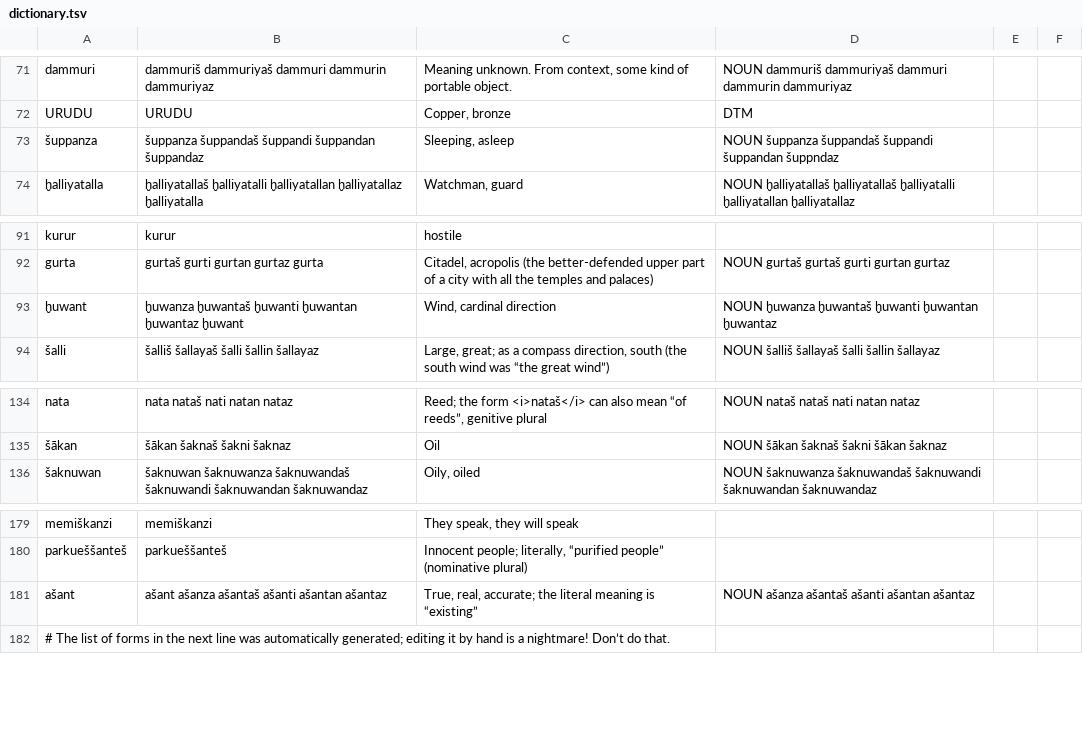
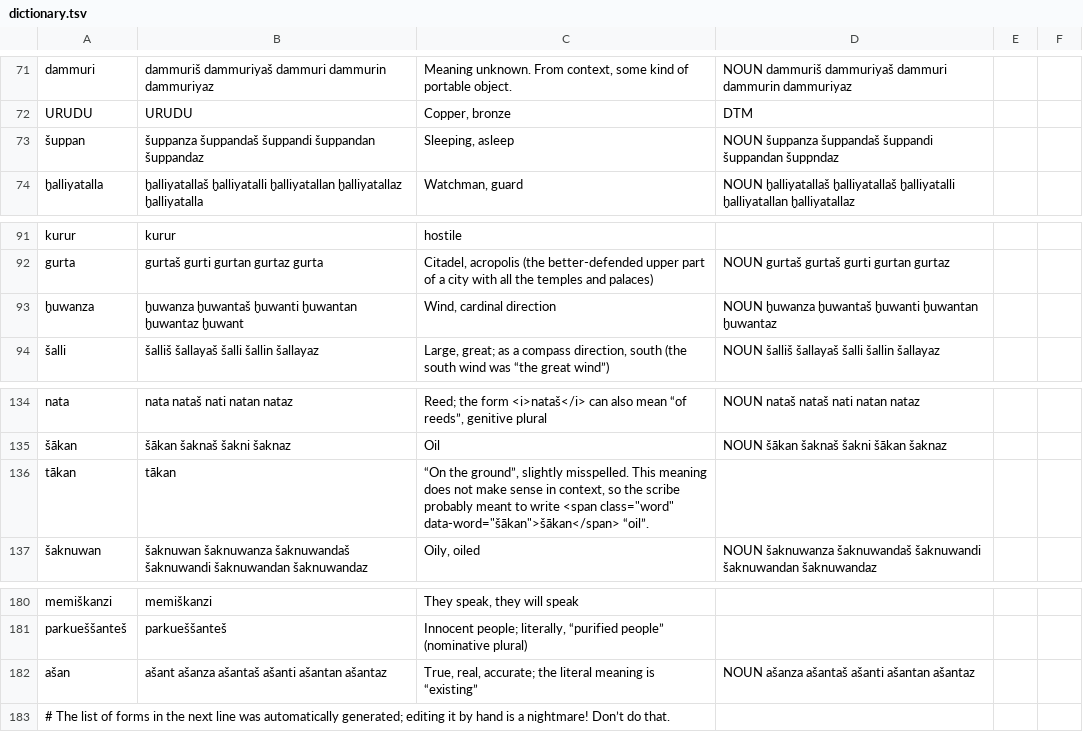
Before and after one commit to dstelzer/hittite-dialog, a TSV file: dictionary.tsv, drawn as a sheet; only a part is shown, gaps mark what is left out.

```diff
--- a/dictionary.tsv
+++ b/dictionary.tsv
@@ -72,3 +72,3 @@ dammuri	dammuriš dammuriyaš dammuri dammurin dammuriyaz	Meaning unknown. From
 URUDU	URUDU	Copper, bronze	DTM
-šuppanza	šuppanza šuppandaš šuppandi šuppandan šuppandaz	Sleeping, asleep	NOUN šuppanza šuppandaš šuppandi šuppandan šuppndaz
+šuppan	šuppanza šuppandaš šuppandi šuppandan šuppandaz	Sleeping, asleep	NOUN šuppanza šuppandaš šuppandi šuppandan šuppndaz
 ḫalliyatalla	ḫalliyatallaš ḫalliyatalli ḫalliyatallan ḫalliyatallaz ḫalliyatalla	Watchman, guard	NOUN ḫalliyatallaš ḫalliyatallaš ḫalliyatalli ḫalliyatallan ḫalliyatallaz
@@ -92,3 +92,3 @@ kurur	kurur	hostile
 gurta	gurtaš gurti gurtan gurtaz gurta	Citadel, acropolis (the better-defended upper part of a city with all the temples and palaces)	NOUN gurtaš gurtaš gurti gurtan gurtaz
-ḫuwant	ḫuwanza ḫuwantaš ḫuwanti ḫuwantan ḫuwantaz ḫuwant	Wind, cardinal direction	NOUN ḫuwanza ḫuwantaš ḫuwanti ḫuwantan ḫuwantaz
+ḫuwanza	ḫuwanza ḫuwantaš ḫuwanti ḫuwantan ḫuwantaz ḫuwant	Wind, cardinal direction	NOUN ḫuwanza ḫuwantaš ḫuwanti ḫuwantan ḫuwantaz
 šalli	šalliš šallayaš šalli šallin šallayaz	Large, great; as a compass direction, south (the south wind was “the great wind”)	NOUN šalliš šallayaš šalli šallin šallayaz
@@ -135,2 +135,3 @@ nata	nata nataš nati natan nataz	Reed; the form <i>nataš</i> can also mean “
 šākan	šākan šaknaš šakni šaknaz	Oil	NOUN šākan šaknaš šakni šākan šaknaz
+tākan	tākan	“On the ground”, slightly misspelled. This meaning does not make sense in context, so the scribe probably meant to write <span class="word" data-word="šākan">šākan</span> “oil”.
 šaknuwan	šaknuwan šaknuwanza šaknuwandaš šaknuwandi šaknuwandan šaknuwandaz	Oily, oiled	NOUN šaknuwanza šaknuwandaš šaknuwandi šaknuwandan šaknuwandaz
@@ -180,3 +181,3 @@ memiškanzi	memiškanzi	They speak, they will speak
 parkueššanteš	parkueššanteš	Innocent people; literally, “purified people” (nominative plural)
-ašant	ašant ašanza ašantaš ašanti ašantan ašantaz	True, real, accurate; the literal meaning is “existing”	NOUN ašanza ašantaš ašanti ašantan ašantaz
+ašan	ašant ašanza ašantaš ašanti ašantan ašantaz	True, real, accurate; the literal meaning is “existing”	NOUN ašanza ašantaš ašanti ašantan ašantaz
 # The list of forms in the next line was automatically generated; editing it by hand is a nightmare! Don’t do that.
```
Also changed, not shown: 7 other files.
